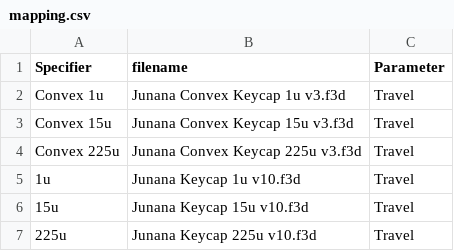
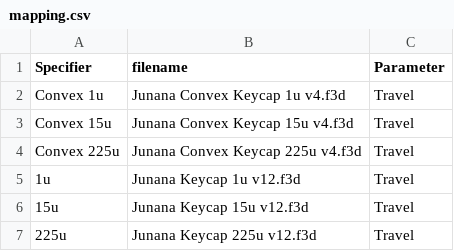
Before and after one commit to hajimen/p2ppcb_software, a CSV file: p2ppcb_parts_data_f360/parameters/junana/choc_v1/mapping.csv, drawn as a sheet.

```diff
--- a/p2ppcb_parts_data_f360/parameters/junana/choc_v1/mapping.csv
+++ b/p2ppcb_parts_data_f360/parameters/junana/choc_v1/mapping.csv
@@ -1,7 +1,7 @@
 Specifier,filename,Parameter
-Convex 1u,Junana Convex Keycap 1u v3.f3d,Travel
-Convex 15u,Junana Convex Keycap 15u v3.f3d,Travel
-Convex 225u,Junana Convex Keycap 225u v3.f3d,Travel
-1u,Junana Keycap 1u v10.f3d,Travel
-15u,Junana Keycap 15u v10.f3d,Travel
-225u,Junana Keycap 225u v10.f3d,Travel
+Convex 1u,Junana Convex Keycap 1u v4.f3d,Travel
+Convex 15u,Junana Convex Keycap 15u v4.f3d,Travel
+Convex 225u,Junana Convex Keycap 225u v4.f3d,Travel
+1u,Junana Keycap 1u v12.f3d,Travel
+15u,Junana Keycap 15u v12.f3d,Travel
+225u,Junana Keycap 225u v12.f3d,Travel
```
Also changed, not shown: p2ppcb_parts_data_f360/parameters/junana/mx/mapping.csv, 22 other files.
